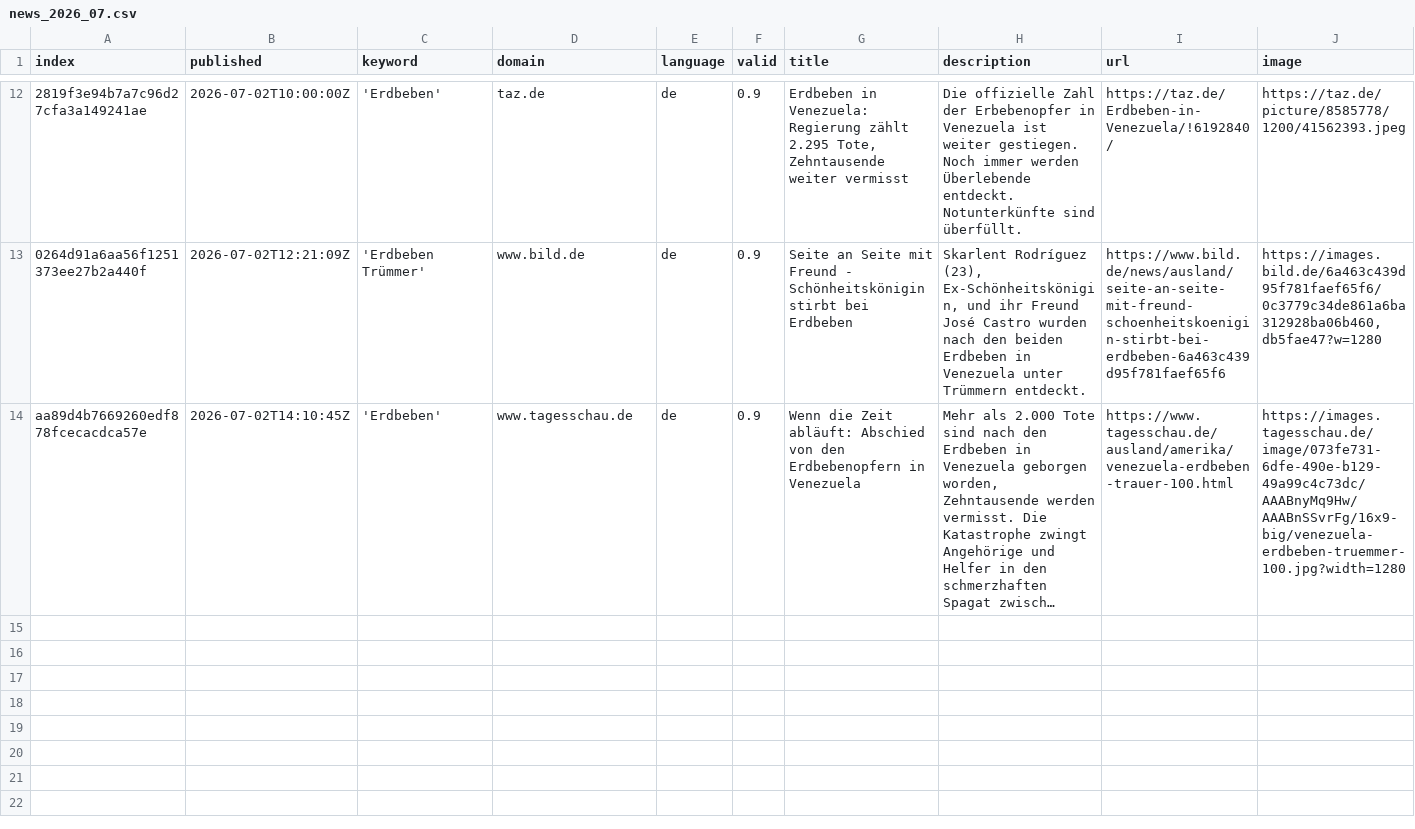
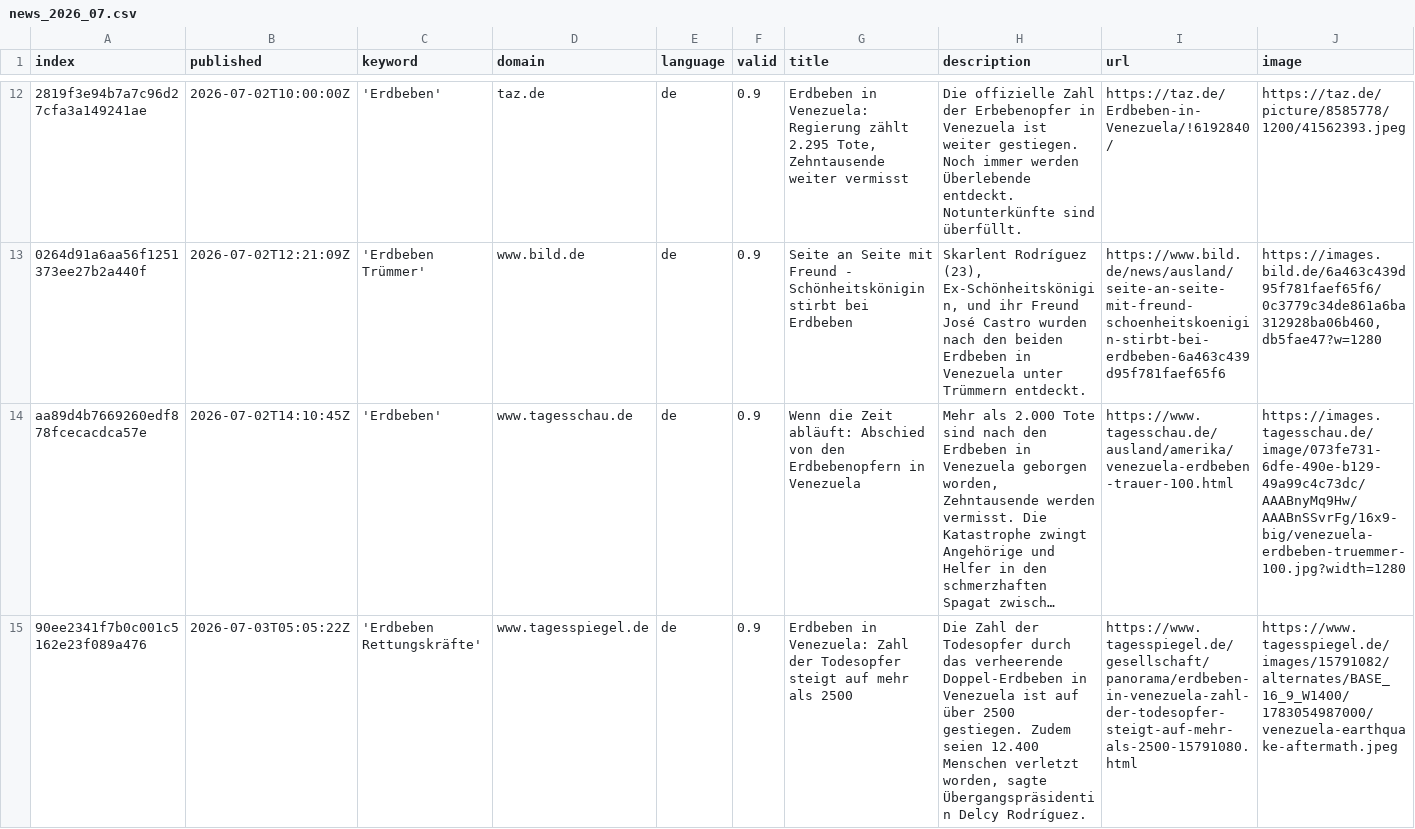
Before and after one commit to MarcoL95-news/earthquakeIsComing, a CSV file: csv/news_2026_07.csv, drawn as a sheet; only a part is shown, gaps mark what is left out; long unchanged cells end in …; rows hold the shown columns only; the diff names each change by its address in the sheet, - before the commit and + after, or states it on an @@ line.

```diff
--- a/csv/news_2026_07.csv
+++ b/csv/news_2026_07.csv
+row 15: 90ee2341f7b0c001c5162e23f089a476 | 2026-07-03T05:05:22Z | 'Erdbeben Rettungskräfte' | www.tagesspiegel.de | de | 0.9 | Erdbeben in Venezuela: Zahl der Todesopfer steigt auf mehr als 2500 | Die Zahl der Todesopfer durch das verheerende Doppel-Erdbeben in Venezuela ist auf über 2500 gestiegen. Zudem seien 12.400 Menschen verletzt worden, sagte Übergangspräsidentin Delcy Rodríguez. | https://www.tagesspiegel.de/gesellschaft/panorama/erdbeben-in-venezuela-zahl-der-todesopfer-steigt-auf-mehr-als-2500-15791080.html | https://www.tagesspiegel.de/images/15791082/alternates/BASE_16_9_W1400/1783054987000/venezuela-earthquake-aftermath.jpeg
```
Also changed, not shown: keywords.csv, 1 other file.
